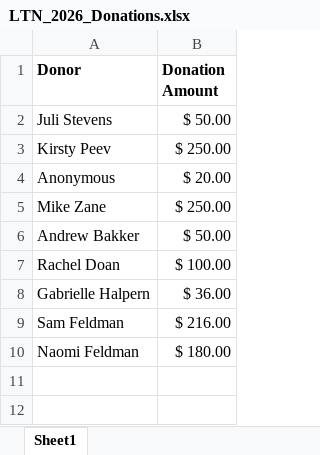
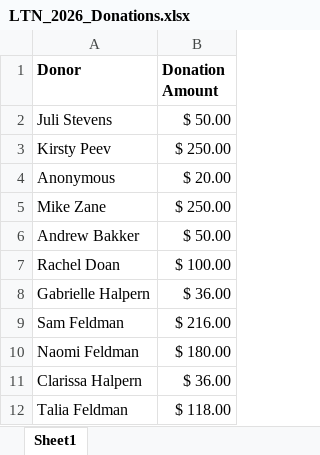
Before and after one commit to Jhalpern6/LTN_2026, an Excel workbook: LTN_2026_Donations.xlsx, sheet Sheet1, drawn as a sheet; values as stored, in another font and other column widths than the file's, no borders; the diff names each change by its address in the sheet, - before the commit and + after, or states it on an @@ line.

Commit message:
Add files via upload

```diff
--- a/LTN_2026_Donations.xlsx (sheet Sheet1)
+++ b/LTN_2026_Donations.xlsx (sheet Sheet1)
+row 11: Clarissa Halpern | $ 36.00
+row 12: Talia Feldman | $ 118.00
```
